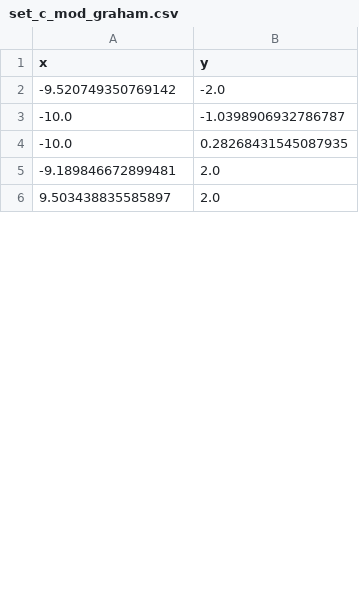
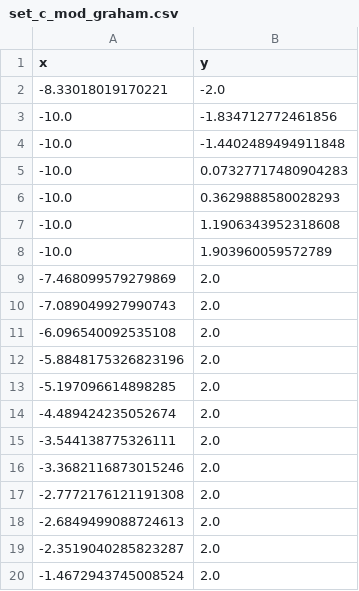
Before and after one commit to anuar2k/AGeom-2020, a CSV file: set_c_mod_graham.csv, drawn as a sheet; only a part is shown; the diff covers the shown part only.

```diff
--- a/set_c_mod_graham.csv
+++ b/set_c_mod_graham.csv
@@ -1,6 +1,20 @@
 x,y
--9.520749350769142,-2.0
--10.0,-1.0398906932786787
--10.0,0.28268431545087935
--9.189846672899481,2.0
-9.503438835585897,2.0
+-8.33018019170221,-2.0
+-10.0,-1.834712772461856
+-10.0,-1.4402489494911848
+-10.0,0.07327717480904283
+-10.0,0.3629888580028293
+-10.0,1.1906343952318608
+-10.0,1.903960059572789
+-7.468099579279869,2.0
+-7.089049927990743,2.0
+-6.096540092535108,2.0
+-5.8848175326823196,2.0
+-5.197096614898285,2.0
+-4.489424235052674,2.0
+-3.544138775326111,2.0
+-3.3682116873015246,2.0
+-2.7772176121191308,2.0
+-2.6849499088724613,2.0
+-2.3519040285823287,2.0
+-1.4672943745008524,2.0
```
Also changed, not shown: 14 added rows, 1 removed row and 2 edited cells elsewhere in this file, set_a_graham.csv, set_a_jarvis.csv, 14 other files.
